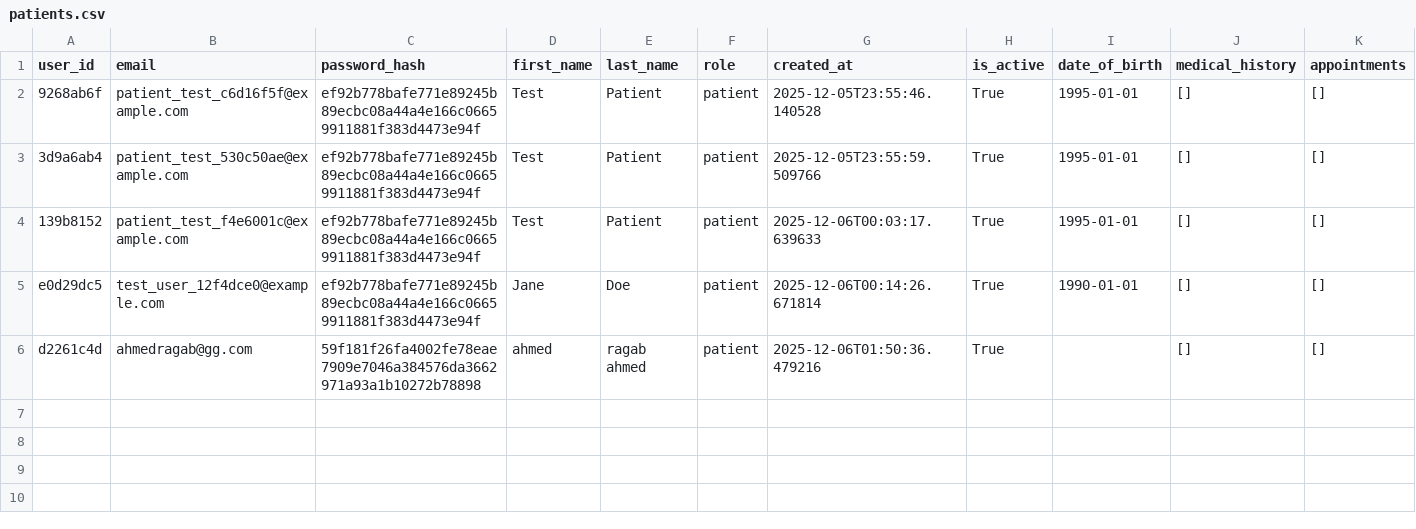
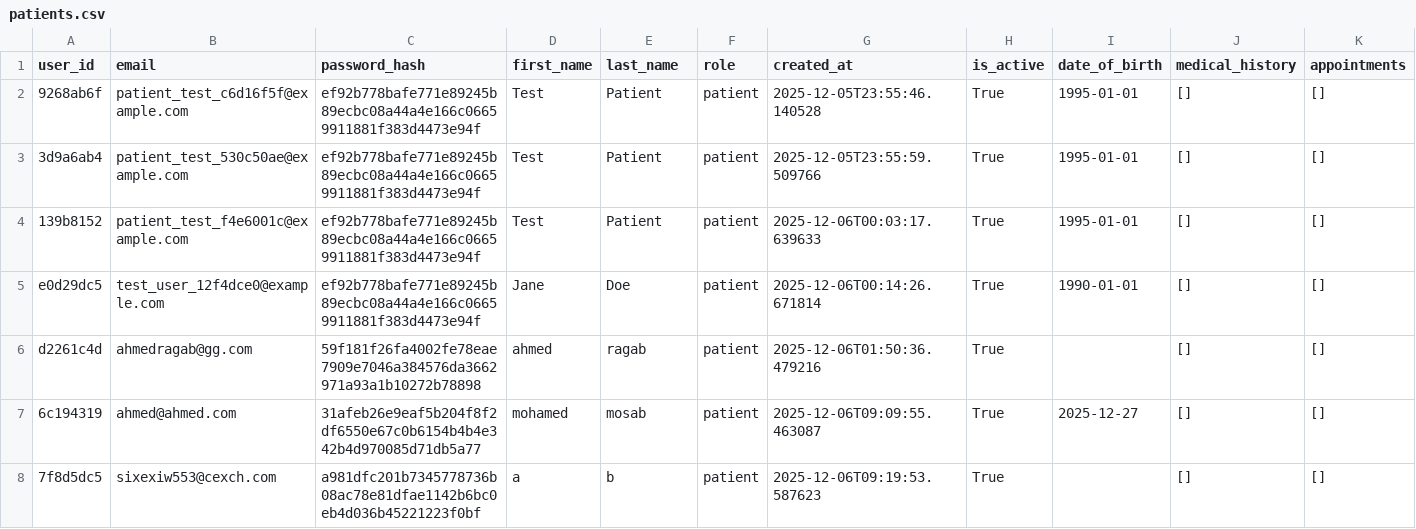
Before and after one commit to Abugabal-117/Clinexa, a CSV file: data/patients.csv, drawn as a sheet.

```diff
--- a/data/patients.csv
+++ b/data/patients.csv
@@ -5,2 +5,4 @@ user_id,email,password_hash,first_name,last_name,role,created_at,is_active,date_
 e0d29dc5,test_user_12f4dce0@example.com,ef92b778bafe771e89245b89ecbc08a44a4e166c06659911881f383d4473e94f,Jane,Doe,patient,2025-12-06T00:14:26.671814,True,1990-01-01,[],[]
-d2261c4d,ahmedragab@gg.com,59f181f26fa4002fe78eae7909e7046a384576da3662971a93a1b10272b78898,ahmed,ragab ahmed,patient,2025-12-06T01:50:36.479216,True,,[],[]
+d2261c4d,ahmedragab@gg.com,59f181f26fa4002fe78eae7909e7046a384576da3662971a93a1b10272b78898,ahmed,ragab,patient,2025-12-06T01:50:36.479216,True,,[],[]
+6c194319,ahmed@ahmed.com,31afeb26e9eaf5b204f8f2df6550e67c0b6154b4b4e342b4d970085d71db5a77,mohamed,mosab,patient,2025-12-06T09:09:55.463087,True,2025-12-27,[],[]
+7f8d5dc5,sixexiw553@cexch.com,a981dfc201b7345778736b08ac78e81dfae1142b6bc0eb4d036b45221223f0bf,a,b,patient,2025-12-06T09:19:53.587623,True,,[],[]
```
Also changed, not shown: data/appointments.csv, data/feedback.csv, 10 other files.
